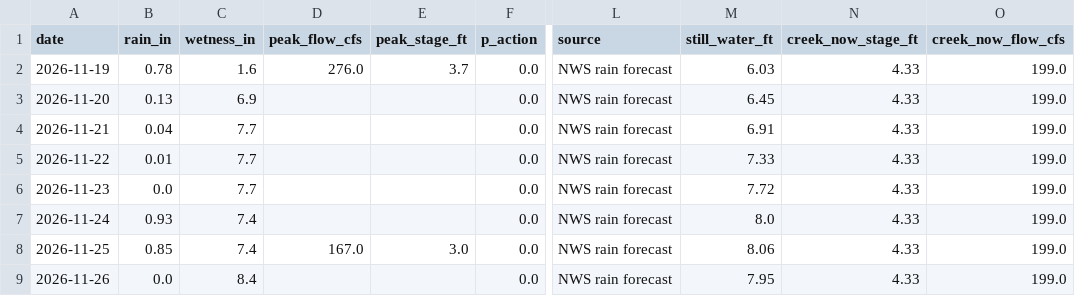
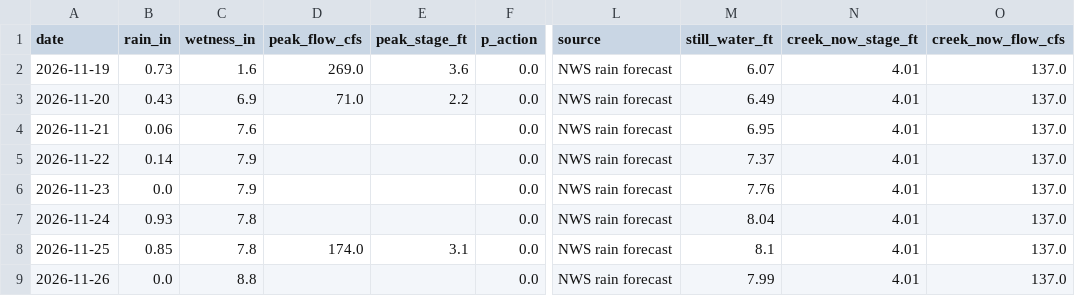
Before and after one commit to kevinkeet/frontpage, a CSV file: capitola/data/creek_forecast.csv, drawn as a sheet; only a part is shown, gaps mark what is left out; the diff names each change by its address in the sheet, - before the commit and + after, or states it on an @@ line.

```diff
--- a/capitola/data/creek_forecast.csv
+++ b/capitola/data/creek_forecast.csv
-B2 (rain_in): 0.78
+B2 (rain_in): 0.73
-D2 (peak_flow_cfs): 276.0
+D2 (peak_flow_cfs): 269.0
-E2 (peak_stage_ft): 3.7
+E2 (peak_stage_ft): 3.6
-M2 (still_water_ft): 6.03
+M2 (still_water_ft): 6.07
-N2:N9 (creek_now_stage_ft): 4.33
+N2:N9 (creek_now_stage_ft): 4.01
-O2:O9 (creek_now_flow_cfs): 199.0
+O2:O9 (creek_now_flow_cfs): 137.0
-B3 (rain_in): 0.13
+B3 (rain_in): 0.43
-D3 (peak_flow_cfs): (empty)
+D3 (peak_flow_cfs): 71.0
-E3 (peak_stage_ft): (empty)
+E3 (peak_stage_ft): 2.2
-M3 (still_water_ft): 6.45
+M3 (still_water_ft): 6.49
-B4 (rain_in): 0.04
+B4 (rain_in): 0.06
-C4 (wetness_in): 7.7
+C4 (wetness_in): 7.6
-M4 (still_water_ft): 6.91
+M4 (still_water_ft): 6.95
-B5 (rain_in): 0.01
+B5 (rain_in): 0.14
-C5:C6 (wetness_in): 7.7
+C5:C6 (wetness_in): 7.9
-M5 (still_water_ft): 7.33
+M5 (still_water_ft): 7.37
-M6 (still_water_ft): 7.72
+M6 (still_water_ft): 7.76
-C7:C8 (wetness_in): 7.4
+C7:C8 (wetness_in): 7.8
-M7 (still_water_ft): 8.0
+M7 (still_water_ft): 8.04
-D8 (peak_flow_cfs): 167.0
+D8 (peak_flow_cfs): 174.0
-E8 (peak_stage_ft): 3.0
+E8 (peak_stage_ft): 3.1
-M8 (still_water_ft): 8.06
+M8 (still_water_ft): 8.1
-C9 (wetness_in): 8.4
+C9 (wetness_in): 8.8
-M9 (still_water_ft): 7.95
+M9 (still_water_ft): 7.99
```
Also changed, not shown: capitola/data/forecast_hourly.csv, capitola/data/kelvin_paths.csv, 8 other files.
